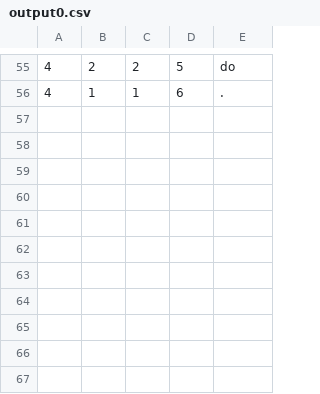
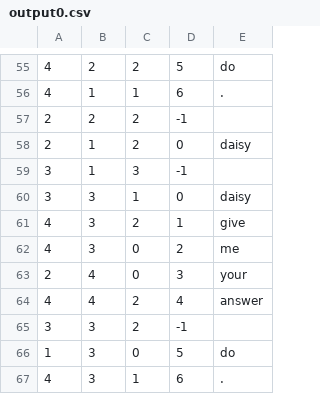
Before and after one commit to phill-holland/data-self-organisation, a CSV file: output0.csv, drawn as a sheet; only a part is shown, gaps mark what is left out.

```diff
--- a/output0.csv
+++ b/output0.csv
@@ -56 +56,12 @@
 4,1,1,6,.
+2,2,2,-1,
+2,1,2,0,daisy
+3,1,3,-1,
+3,3,1,0,daisy
+4,3,2,1,give
+4,3,0,2,me
+2,4,0,3,your
+4,4,2,4,answer
+3,3,2,-1,
+1,3,0,5,do
+4,3,1,6,.
```
Also changed, not shown: 1 other file.
